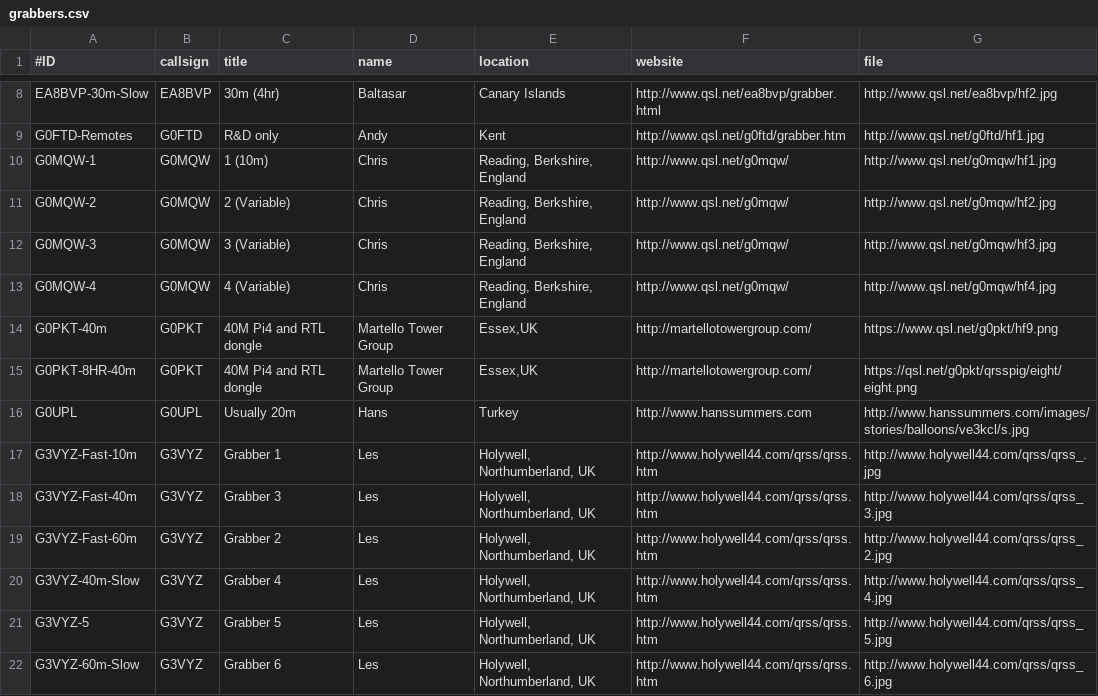
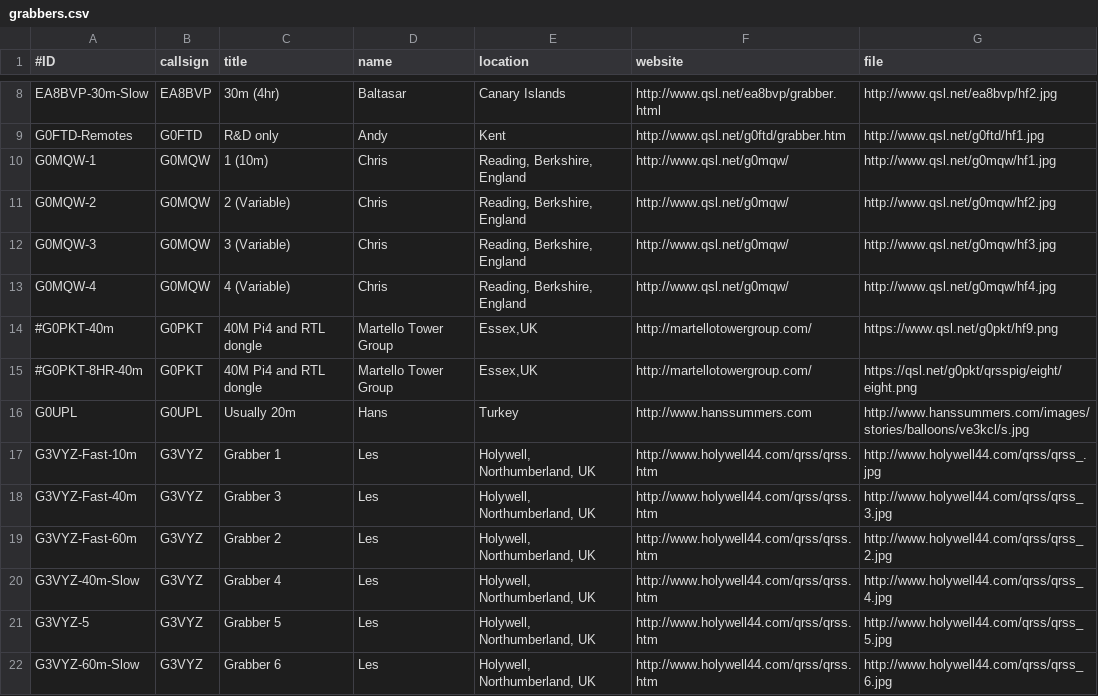
Before and after one commit to syedrizvinet/QRSS-plus-dev, a CSV file: grabbers.csv, drawn as a sheet; only a part is shown, gaps mark what is left out.

Commit message:
Update grabbers.csv

```diff
--- a/grabbers.csv
+++ b/grabbers.csv
@@ -13,4 +13,4 @@ G0MQW-3,G0MQW,3 (Variable),Chris,"Reading, Berkshire, England",http://www.qsl.ne
 G0MQW-4,G0MQW,4 (Variable),Chris,"Reading, Berkshire, England",http://www.qsl.net/g0mqw/,http://www.qsl.net/g0mqw/hf4.jpg
-G0PKT-40m,G0PKT,40M Pi4 and RTL dongle,Martello Tower Group,"Essex,UK",http://martellotowergroup.com/,https://www.qsl.net/g0pkt/hf9.png
-G0PKT-8HR-40m,G0PKT,40M Pi4 and RTL dongle,Martello Tower Group,"Essex,UK",http://martellotowergroup.com/,https://qsl.net/g0pkt/qrsspig/eight/eight.png
+#G0PKT-40m,G0PKT,40M Pi4 and RTL dongle,Martello Tower Group,"Essex,UK",http://martellotowergroup.com/,https://www.qsl.net/g0pkt/hf9.png
+#G0PKT-8HR-40m,G0PKT,40M Pi4 and RTL dongle,Martello Tower Group,"Essex,UK",http://martellotowergroup.com/,https://qsl.net/g0pkt/qrsspig/eight/eight.png
 G0UPL,G0UPL,Usually 20m,Hans,"Turkey",http://www.hanssummers.com,http://www.hanssummers.com/images/stories/balloons/ve3kcl/s.jpg
```
